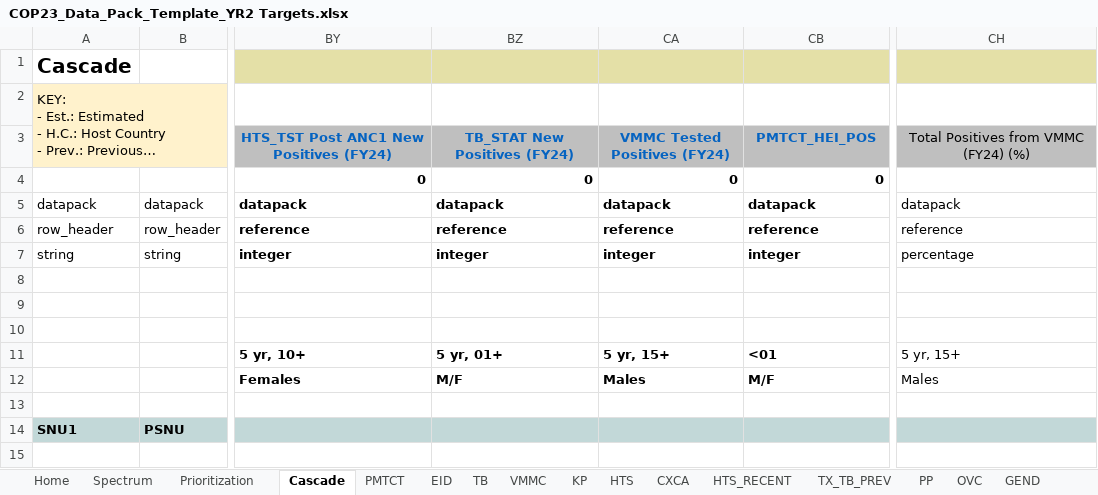
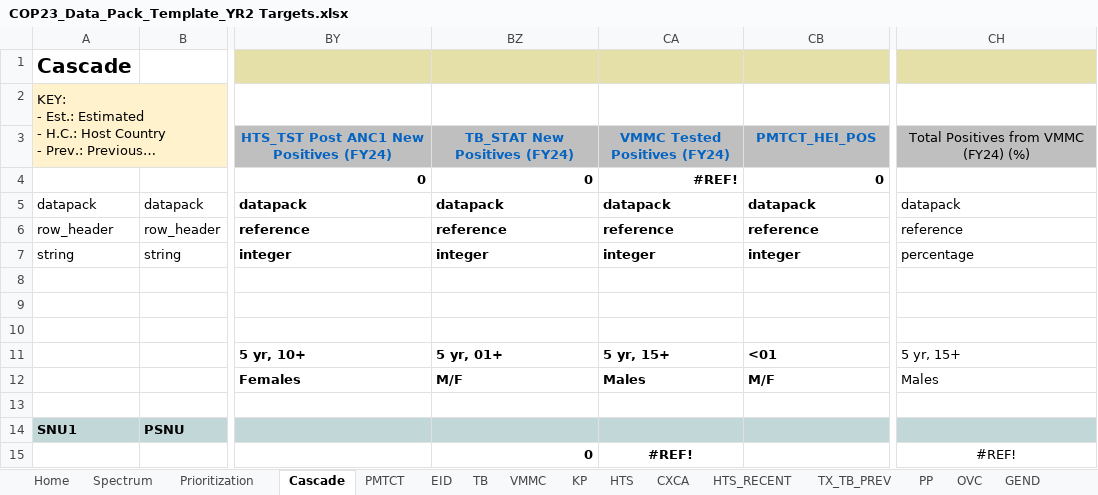
Before and after one commit to pepfar-datim/datapackr, an Excel workbook: inst/extdata/COP23_Data_Pack_Template_YR2 Targets.xlsx, sheet Cascade, drawn as a sheet; only a part is shown, gaps mark what is left out; long unchanged cells end in …; values as stored, in another font and other column widths than the file's, no borders; conditional formats not drawn; the diff names each change by its address in the sheet, - before the commit and + after, or states it on an @@ line.

Commit message:
DP-788
delete external formula reference

```diff
--- a/inst/extdata/COP23_Data_Pack_Template_YR2 Targets.xlsx (sheet Cascade)
+++ b/inst/extdata/COP23_Data_Pack_Template_YR2 Targets.xlsx (sheet Cascade)
-CA4: 0
+CA4: #REF!
-BZ15: (empty)
+BZ15: 0
-CA15: (empty)
+CA15: #REF!
-CH15: (empty)
+CH15: #REF!
```
Also changed, not shown: formulas that keep their value.
